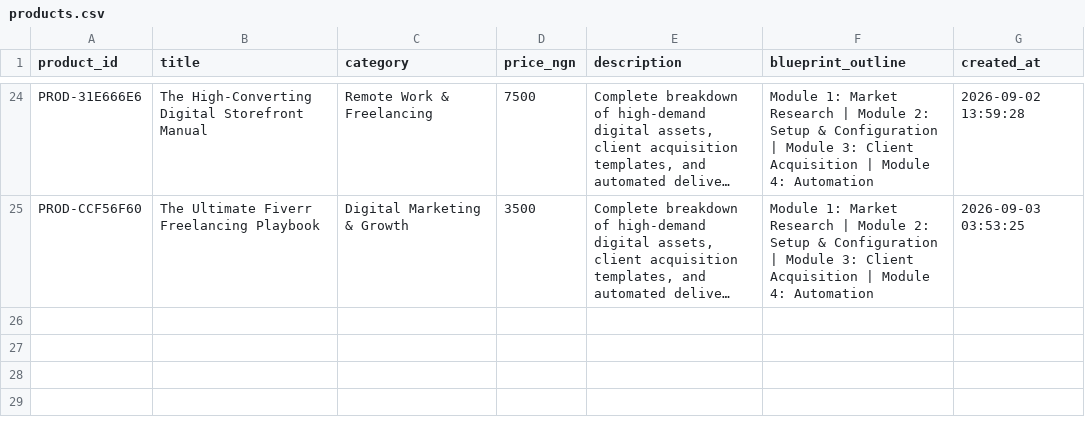
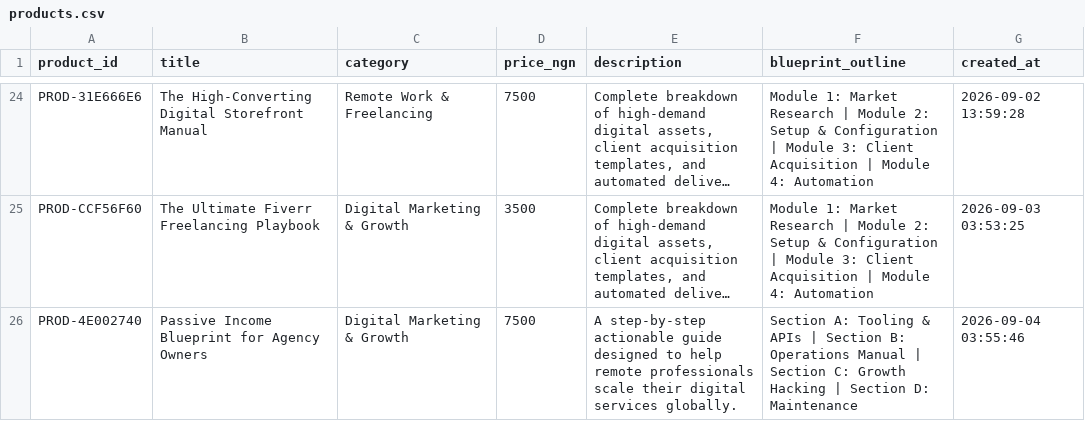
Before and after one commit to Gpowerluv/products.csv, a CSV file: products.csv, drawn as a sheet; only a part is shown, gaps mark what is left out; long unchanged cells end in …; the diff names each change by its address in the sheet, - before the commit and + after, or states it on an @@ line.

```diff
--- a/products.csv
+++ b/products.csv
+row 26: PROD-4E002740 | Passive Income Blueprint for Agency Owners | Digital Marketing & Growth | 7500 | A step-by-step actionable guide designed to help remote professionals scale their digital services globally. | Section A: Tooling & APIs | Section B: Operations Manual | Section C: Growth Hacking | Section D: Maintenance | 2026-09-04 03:55:46
```
